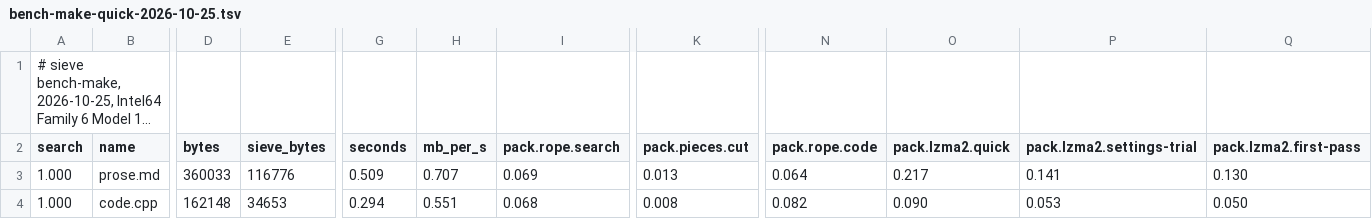
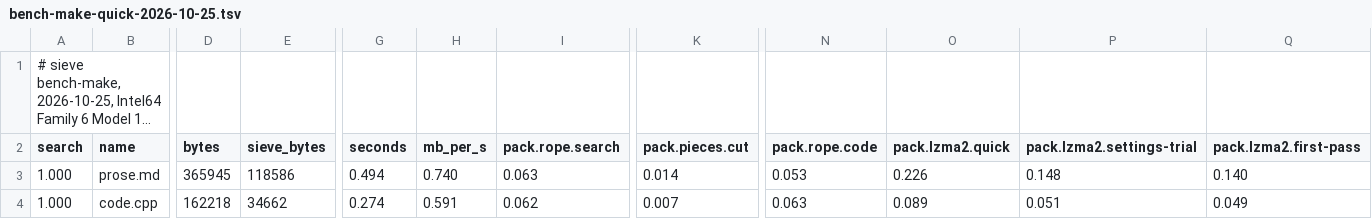
Before and after one commit to Thor110/Potentia, a TSV file: Sieve/results/bench-make-quick-2026-10-25.tsv, drawn as a sheet; only a part is shown, gaps mark what is left out; long unchanged cells end in …; the diff covers the shown part only; the diff names each change by its address in the sheet, - before the commit and + after, or states it on an @@ line.

```diff
--- a/Sieve/results/bench-make-quick-2026-10-25.tsv
+++ b/Sieve/results/bench-make-quick-2026-10-25.tsv
-D3 (bytes): 360033
+D3 (bytes): 365945
-E3 (sieve_bytes): 116776
+E3 (sieve_bytes): 118586
-G3 (seconds): 0.509
+G3 (seconds): 0.494
-H3 (mb_per_s): 0.707
+H3 (mb_per_s): 0.740
-I3 (pack.rope.search): 0.069
+I3 (pack.rope.search): 0.063
-K3 (pack.pieces.cut): 0.013
+K3 (pack.pieces.cut): 0.014
-N3 (pack.rope.code): 0.064
+N3 (pack.rope.code): 0.053
-O3 (pack.lzma2.quick): 0.217
+O3 (pack.lzma2.quick): 0.226
-P3 (pack.lzma2.settings-trial): 0.141
+P3 (pack.lzma2.settings-trial): 0.148
-Q3 (pack.lzma2.first-pass): 0.130
+Q3 (pack.lzma2.first-pass): 0.140
-D4 (bytes): 162148
+D4 (bytes): 162218
-E4 (sieve_bytes): 34653
+E4 (sieve_bytes): 34662
-G4 (seconds): 0.294
+G4 (seconds): 0.274
-H4 (mb_per_s): 0.551
+H4 (mb_per_s): 0.591
-I4 (pack.rope.search): 0.068
+I4 (pack.rope.search): 0.062
-K4 (pack.pieces.cut): 0.008
+K4 (pack.pieces.cut): 0.007
-N4 (pack.rope.code): 0.082
+N4 (pack.rope.code): 0.063
-O4 (pack.lzma2.quick): 0.090
+O4 (pack.lzma2.quick): 0.089
-P4 (pack.lzma2.settings-trial): 0.053
+P4 (pack.lzma2.settings-trial): 0.051
-Q4 (pack.lzma2.first-pass): 0.050
+Q4 (pack.lzma2.first-pass): 0.049
```
Also changed, not shown: 110 edited cells elsewhere in this file, Sieve/metrics/index.tsv, 20 other files.
